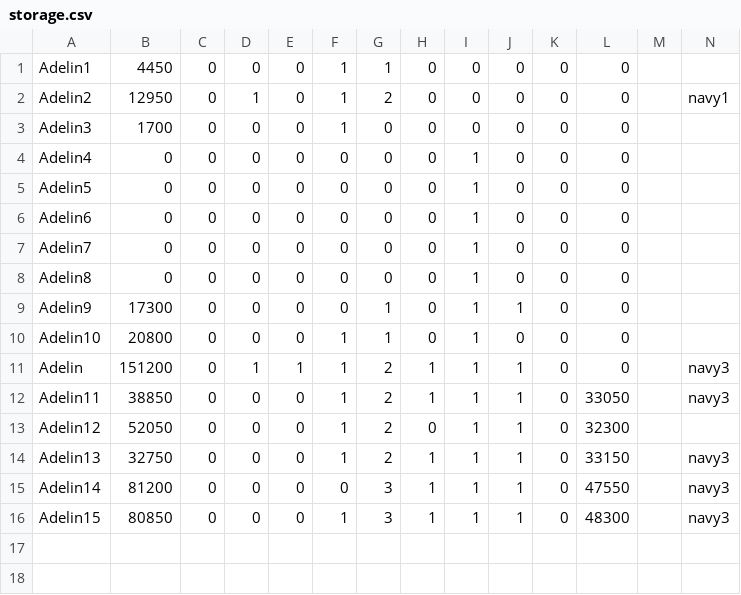
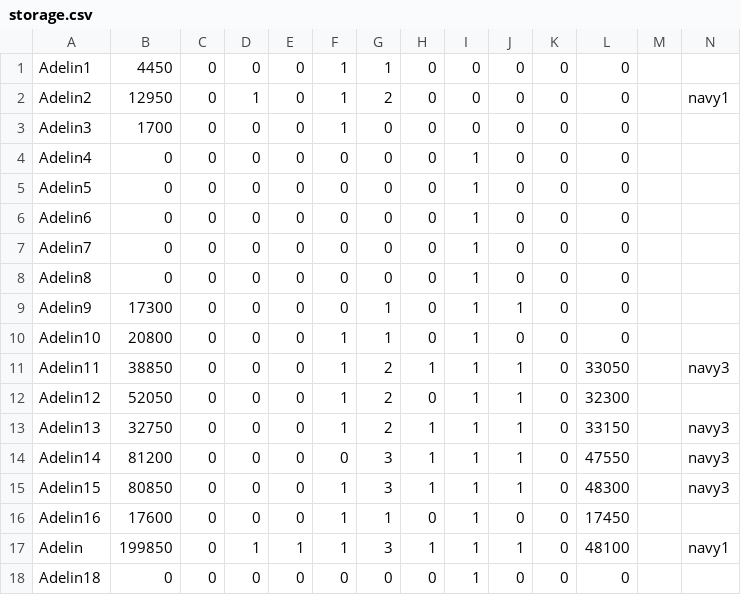
Before and after one commit to HojdaAdelin/GalaxyImpact, a CSV file: storage.csv, drawn as a sheet; removed rows and columns are numbered as before the commit, all else as after; the diff names each change by its address in the sheet, - before the commit and + after, or states it on an @@ line.

```diff
--- a/storage.csv
+++ b/storage.csv
-row 11: Adelin | 151200 | 0 | 1 | 1 | 1 | 2 | 1 | 1 | 1 | 0 | 0 |  | navy3
+row 16: Adelin16 | 17600 | 0 | 0 | 0 | 1 | 1 | 0 | 1 | 0 | 0 | 17450
+row 17: Adelin | 199850 | 0 | 1 | 1 | 1 | 3 | 1 | 1 | 1 | 0 | 48100 |  | navy1
+row 18: Adelin18 | 0 | 0 | 0 | 0 | 0 | 0 | 0 | 1 | 0 | 0 | 0
```
Also changed, not shown: 9 other files.
